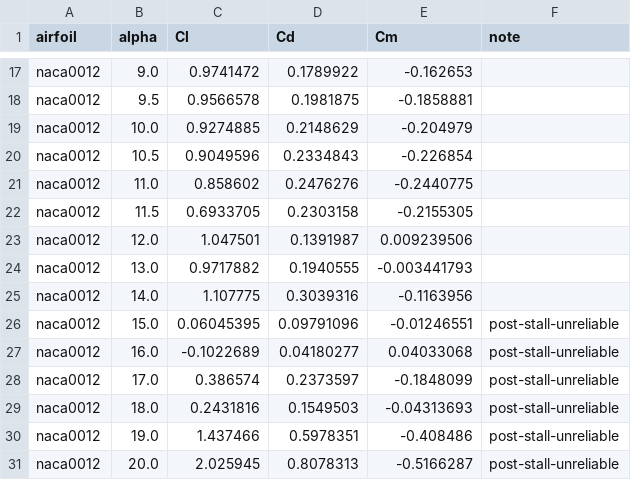
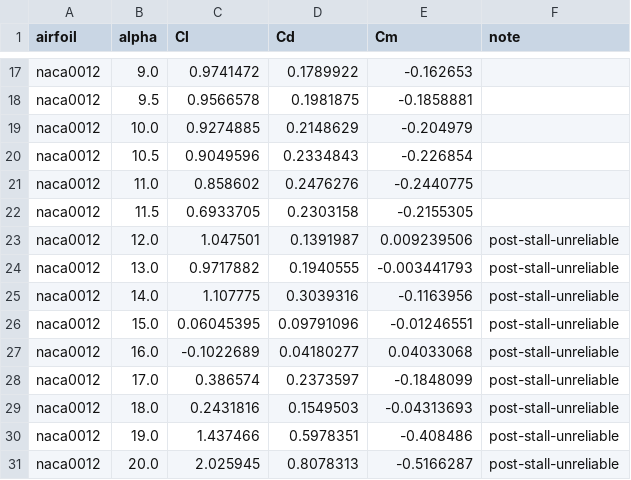
Before and after one commit to Rayankhan2686/naca-airfoil-cfd, a CSV file: results/airfoil_results.csv, drawn as a sheet; only a part is shown, gaps mark what is left out.

```diff
--- a/results/airfoil_results.csv
+++ b/results/airfoil_results.csv
@@ -22,5 +22,5 @@ naca0012,11.0,0.858602,0.2476276,-0.2440775,
 naca0012,11.5,0.6933705,0.2303158,-0.2155305,
-naca0012,12.0,1.047501,0.1391987,0.009239506,
-naca0012,13.0,0.9717882,0.1940555,-0.003441793,
-naca0012,14.0,1.107775,0.3039316,-0.1163956,
+naca0012,12.0,1.047501,0.1391987,0.009239506,post-stall-unreliable
+naca0012,13.0,0.9717882,0.1940555,-0.003441793,post-stall-unreliable
+naca0012,14.0,1.107775,0.3039316,-0.1163956,post-stall-unreliable
 naca0012,15.0,0.06045395,0.09791096,-0.01246551,post-stall-unreliable
```
